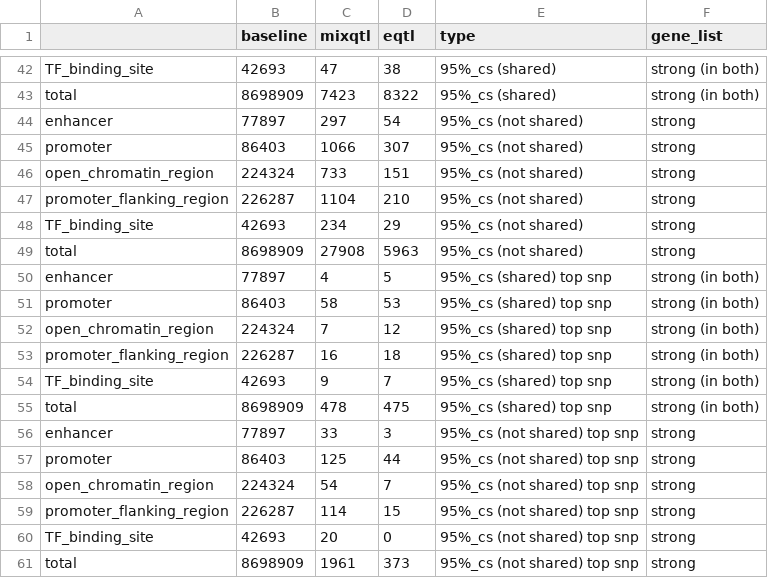
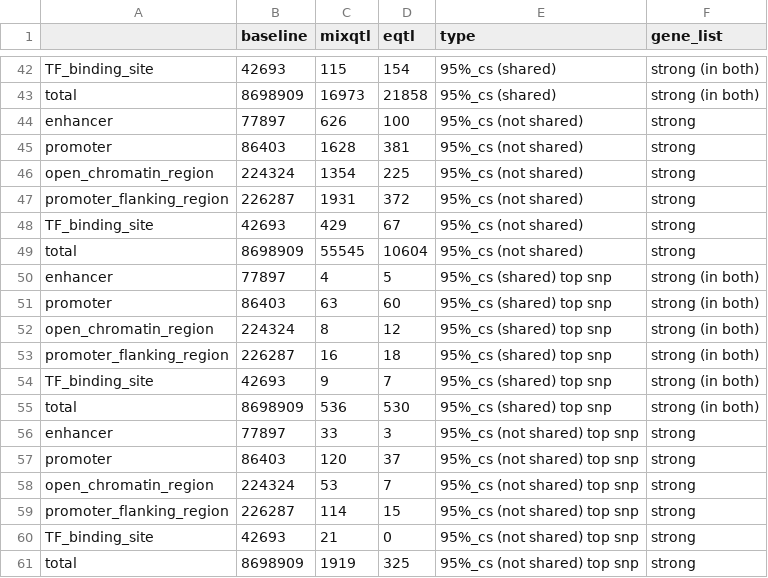
Before and after one commit to liangyy/mixqtl-gtex, a CSV file: postprocessing/functional_enrichment/enrichment/enrichment_Brain_Hypothalamus.csv, drawn as a sheet; only a part is shown, gaps mark what is left out; the diff covers the shown part only; the diff names each change by its address in the sheet, - before the commit and + after, or states it on an @@ line.

```diff
--- a/postprocessing/functional_enrichment/enrichment/enrichment_Brain_Hypothalamus.csv
+++ b/postprocessing/functional_enrichment/enrichment/enrichment_Brain_Hypothalamus.csv
-C42 (mixqtl): 47
+C42 (mixqtl): 115
-D42 (eqtl): 38
+D42 (eqtl): 154
-C43 (mixqtl): 7423
+C43 (mixqtl): 16973
-D43 (eqtl): 8322
+D43 (eqtl): 21858
-C44 (mixqtl): 297
+C44 (mixqtl): 626
-D44 (eqtl): 54
+D44 (eqtl): 100
-C45 (mixqtl): 1066
+C45 (mixqtl): 1628
-D45 (eqtl): 307
+D45 (eqtl): 381
-C46 (mixqtl): 733
+C46 (mixqtl): 1354
-D46 (eqtl): 151
+D46 (eqtl): 225
-C47 (mixqtl): 1104
+C47 (mixqtl): 1931
-D47 (eqtl): 210
+D47 (eqtl): 372
-C48 (mixqtl): 234
+C48 (mixqtl): 429
-D48 (eqtl): 29
+D48 (eqtl): 67
-C49 (mixqtl): 27908
+C49 (mixqtl): 55545
-D49 (eqtl): 5963
+D49 (eqtl): 10604
-C51 (mixqtl): 58
+C51 (mixqtl): 63
-D51 (eqtl): 53
+D51 (eqtl): 60
-C52 (mixqtl): 7
+C52 (mixqtl): 8
-C55 (mixqtl): 478
+C55 (mixqtl): 536
-D55 (eqtl): 475
+D55 (eqtl): 530
-C57 (mixqtl): 125
+C57 (mixqtl): 120
-D57 (eqtl): 44
+D57 (eqtl): 37
-C58 (mixqtl): 54
+C58 (mixqtl): 53
-C60 (mixqtl): 20
+C60 (mixqtl): 21
-C61 (mixqtl): 1961
+C61 (mixqtl): 1919
-D61 (eqtl): 373
+D61 (eqtl): 325
```
Also changed, not shown: 32 edited cells elsewhere in this file, postprocessing/functional_enrichment/enrichment/enrichment_Brain_Hippocampus.csv, postprocessing/functional_enrichment/enrichment/enrichment_Brain_Substantia_nigra.csv, 27 other files.
